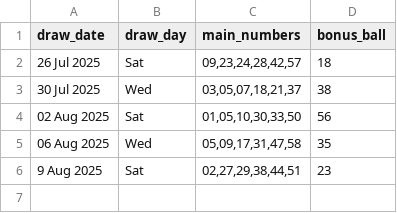
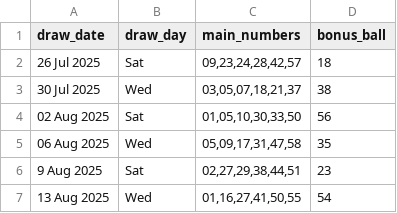
Before and after one commit to Kwill3/lottery_historical_data, a CSV file: data/derived-csv/lotto.csv, drawn as a sheet; the diff names each change by its address in the sheet, - before the commit and + after, or states it on an @@ line.

```diff
--- a/data/derived-csv/lotto.csv
+++ b/data/derived-csv/lotto.csv
+row 7: 13 Aug 2025 | Wed | 01,16,27,41,50,55 | 54
```
Also changed, not shown: data/derived-csv/thunderball.csv.
